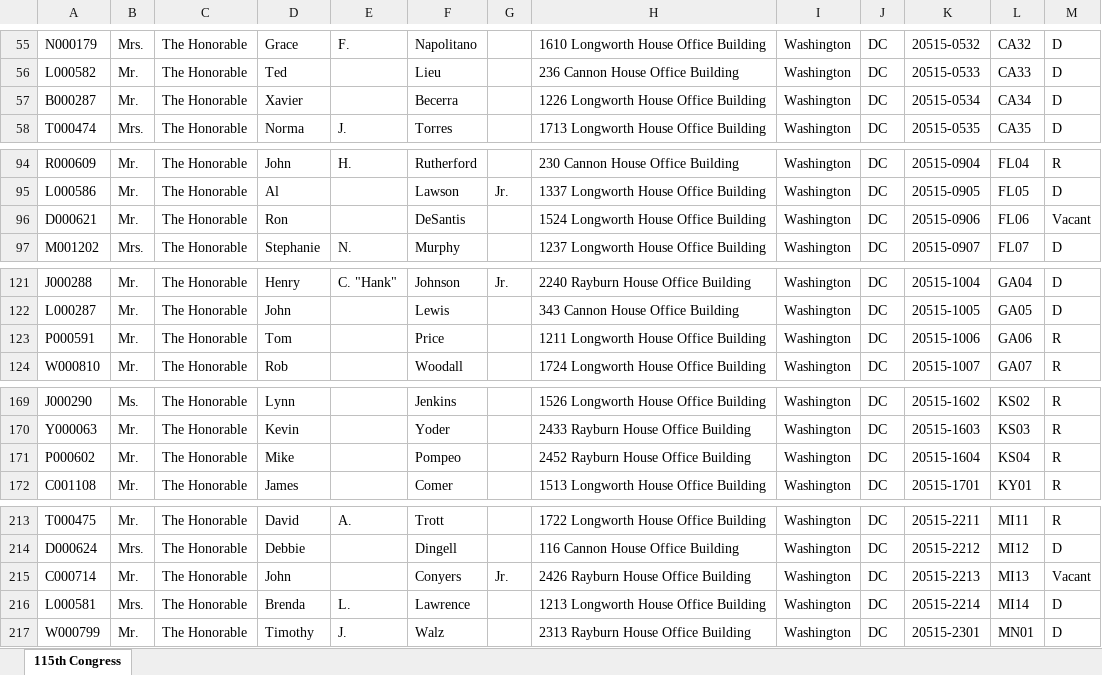
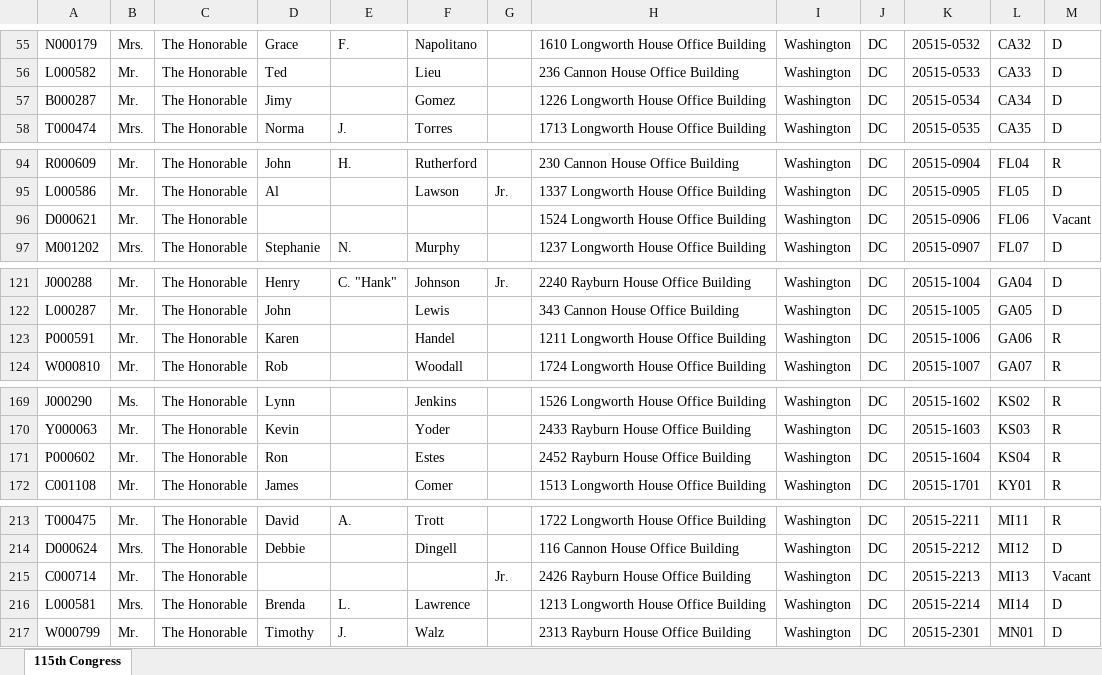
Before and after one commit to theatlantic/citylab-data, an Excel workbook: citylab-congress/data/housemembers.xlsx, sheet 115th Congress, drawn as a sheet; only a part is shown, gaps mark what is left out; values as stored, in another font and other column widths than the file's, no borders; the diff covers the shown part only; the diff names each change by its address in the sheet, - before the commit and + after, or states it on an @@ line.

Commit message:
Purged resigned incumbents
Some members of Congress who had left office were still listed as incumbents. Purged those.

```diff
--- a/citylab-congress/data/housemembers.xlsx (sheet 115th Congress)
+++ b/citylab-congress/data/housemembers.xlsx (sheet 115th Congress)
-D57: Xavier
+D57: Jimy
-F57: Becerra
+F57: Gomez
-D96: Ron
+D96: (empty)
-F96: DeSantis
+F96: (empty)
-D123: Tom
+D123: Karen
-F123: Price
+F123: Handel
-D171: Mike
+D171: Ron
-F171: Pompeo
+F171: Estes
-D215: John
+D215: (empty)
-F215: Conyers
+F215: (empty)
```
Also changed, not shown: 28 edited cells elsewhere in this sheet, 4 other files.
